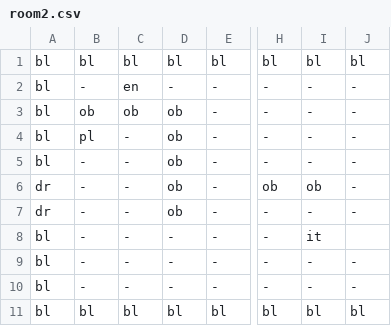
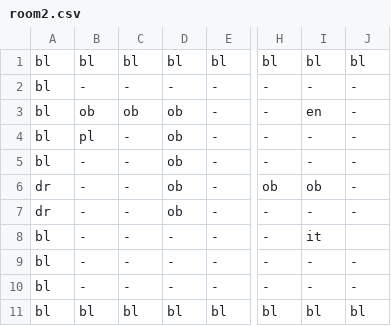
Before and after one commit to MMachado05/3902_Project, a CSV file: Data/room2.csv, drawn as a sheet; only a part is shown, gaps mark what is left out; the diff names each change by its address in the sheet, - before the commit and + after, or states it on an @@ line.

Commit message:
modify csv for enemy spawning

```diff
--- a/Data/room2.csv
+++ b/Data/room2.csv
-C2: en
+C2: -
-I3: -
+I3: en
```
